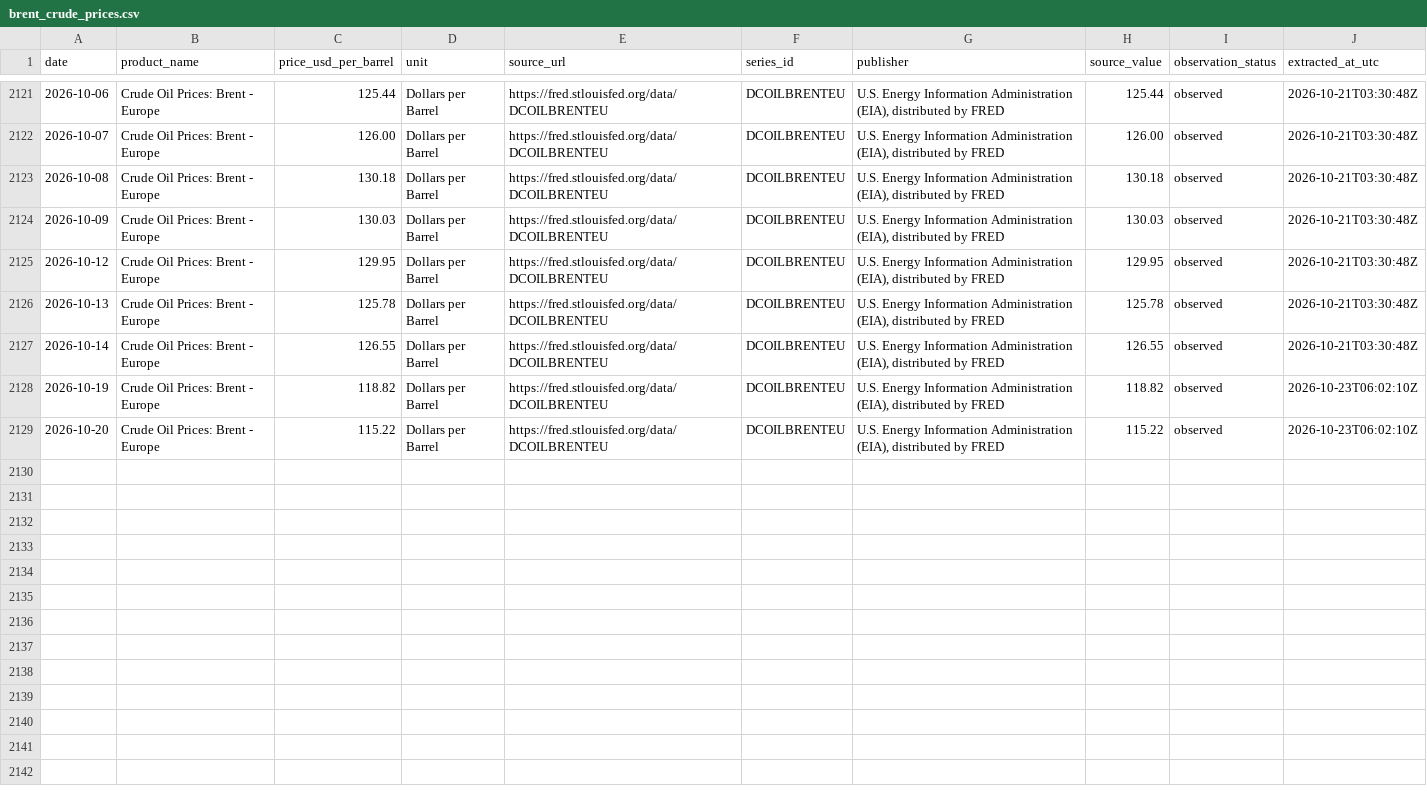
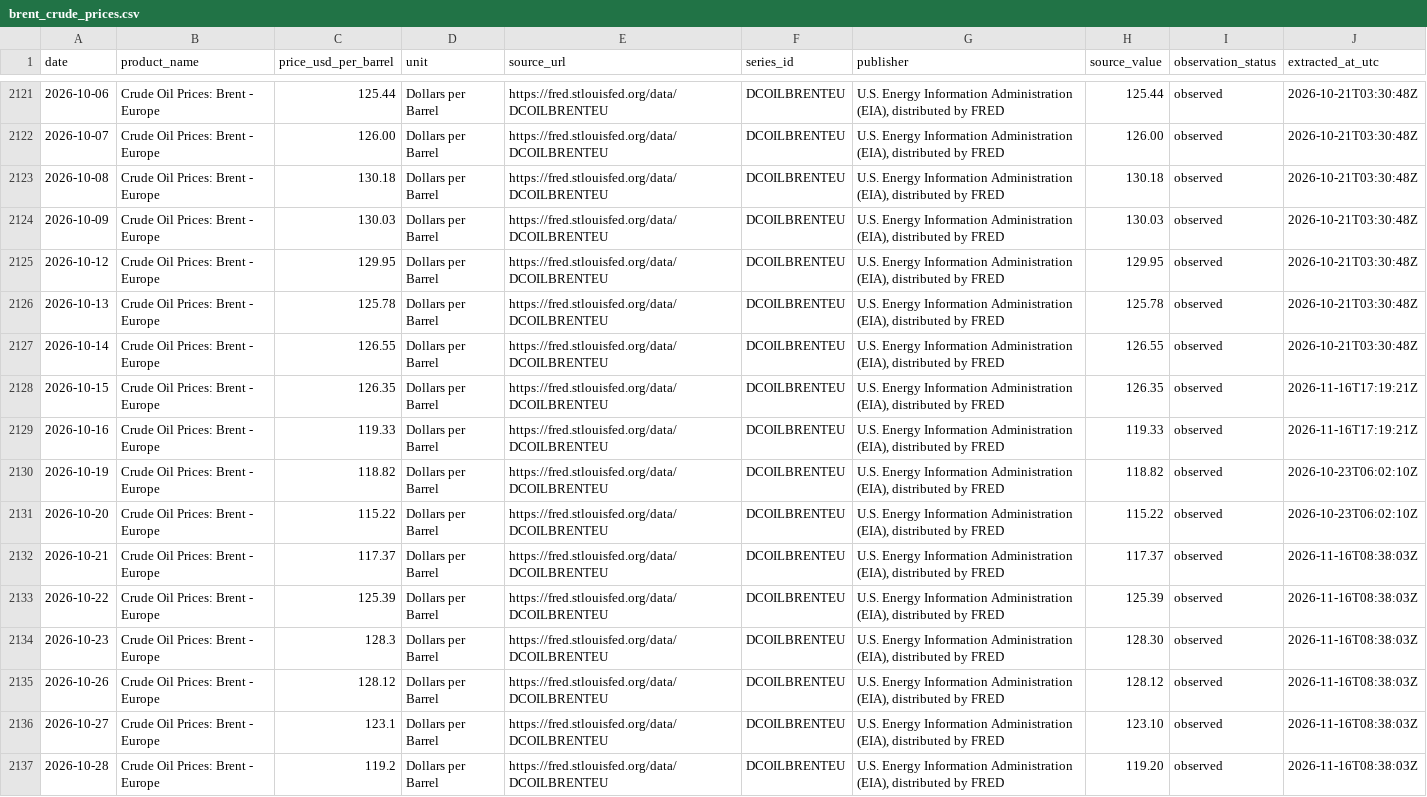
Before and after one commit to dmins06/PetroTwin-, a CSV file: data/raw/brent_crude_prices.csv, drawn as a sheet; only a part is shown, gaps mark what is left out; the diff covers the shown part only.

```diff
--- a/data/raw/brent_crude_prices.csv
+++ b/data/raw/brent_crude_prices.csv
@@ -2127,3 +2127,11 @@ date,product_name,price_usd_per_barrel,unit,source_url,series_id,publisher,sourc
 2026-10-14,Crude Oil Prices: Brent - Europe,126.55,Dollars per Barrel,https://fred.stlouisfed.org/data/DCOILBRENTEU,DCOILBRENTEU,"U.S. Energy Information Administration (EIA), distributed by FRED",126.55,observed,2026-10-21T03:30:48Z
+2026-10-15,Crude Oil Prices: Brent - Europe,126.35,Dollars per Barrel,https://fred.stlouisfed.org/data/DCOILBRENTEU,DCOILBRENTEU,"U.S. Energy Information Administration (EIA), distributed by FRED",126.35,observed,2026-11-16T17:19:21Z
+2026-10-16,Crude Oil Prices: Brent - Europe,119.33,Dollars per Barrel,https://fred.stlouisfed.org/data/DCOILBRENTEU,DCOILBRENTEU,"U.S. Energy Information Administration (EIA), distributed by FRED",119.33,observed,2026-11-16T17:19:21Z
 2026-10-19,Crude Oil Prices: Brent - Europe,118.82,Dollars per Barrel,https://fred.stlouisfed.org/data/DCOILBRENTEU,DCOILBRENTEU,"U.S. Energy Information Administration (EIA), distributed by FRED",118.82,observed,2026-10-23T06:02:10Z
 2026-10-20,Crude Oil Prices: Brent - Europe,115.22,Dollars per Barrel,https://fred.stlouisfed.org/data/DCOILBRENTEU,DCOILBRENTEU,"U.S. Energy Information Administration (EIA), distributed by FRED",115.22,observed,2026-10-23T06:02:10Z
+2026-10-21,Crude Oil Prices: Brent - Europe,117.37,Dollars per Barrel,https://fred.stlouisfed.org/data/DCOILBRENTEU,DCOILBRENTEU,"U.S. Energy Information Administration (EIA), distributed by FRED",117.37,observed,2026-11-16T08:38:03Z
+2026-10-22,Crude Oil Prices: Brent - Europe,125.39,Dollars per Barrel,https://fred.stlouisfed.org/data/DCOILBRENTEU,DCOILBRENTEU,"U.S. Energy Information Administration (EIA), distributed by FRED",125.39,observed,2026-11-16T08:38:03Z
+2026-10-23,Crude Oil Prices: Brent - Europe,128.3,Dollars per Barrel,https://fred.stlouisfed.org/data/DCOILBRENTEU,DCOILBRENTEU,"U.S. Energy Information Administration (EIA), distributed by FRED",128.30,observed,2026-11-16T08:38:03Z
+2026-10-26,Crude Oil Prices: Brent - Europe,128.12,Dollars per Barrel,https://fred.stlouisfed.org/data/DCOILBRENTEU,DCOILBRENTEU,"U.S. Energy Information Administration (EIA), distributed by FRED",128.12,observed,2026-11-16T08:38:03Z
+2026-10-27,Crude Oil Prices: Brent - Europe,123.1,Dollars per Barrel,https://fred.stlouisfed.org/data/DCOILBRENTEU,DCOILBRENTEU,"U.S. Energy Information Administration (EIA), distributed by FRED",123.10,observed,2026-11-16T08:38:03Z
+2026-10-28,Crude Oil Prices: Brent - Europe,119.2,Dollars per Barrel,https://fred.stlouisfed.org/data/DCOILBRENTEU,DCOILBRENTEU,"U.S. Energy Information Administration (EIA), distributed by FRED",119.20,observed,2026-11-16T08:38:03Z
```
Also changed, not shown: 10 added rows elsewhere in this file, data/raw/data_price_petro.csv, data/raw/usd_vnd_rates.csv, 11 other files.
